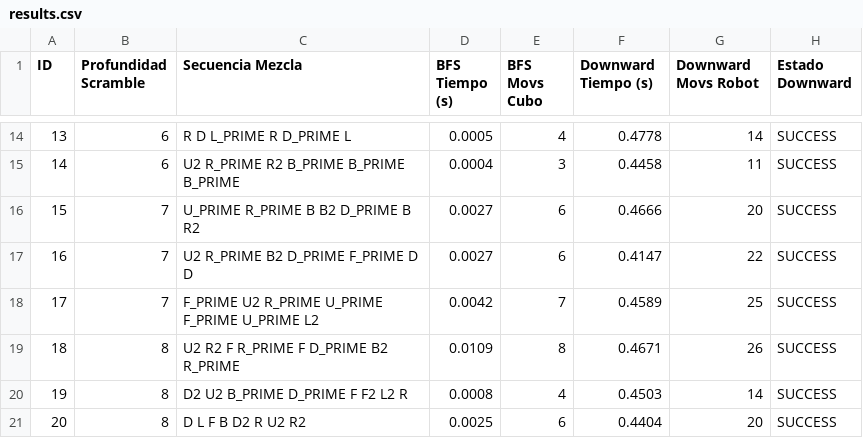
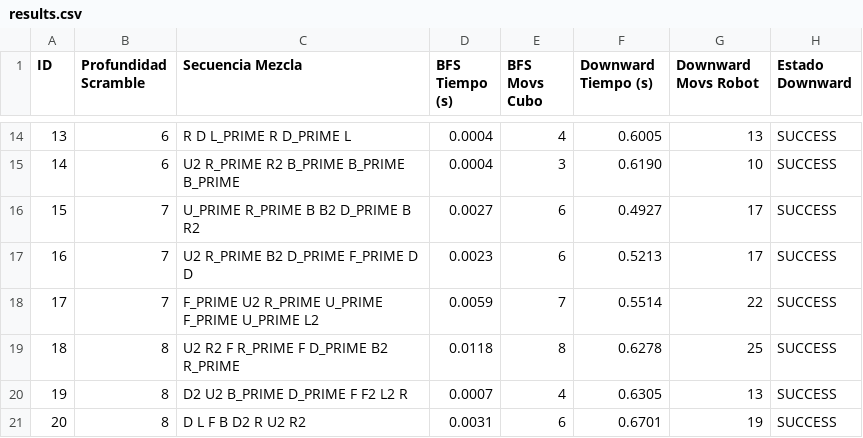
Before and after one commit to gallego-c/practica-final-ra-manipuladors, a CSV file: experiments/results.csv, drawn as a sheet; only a part is shown, gaps mark what is left out; the diff covers the shown part only.

```diff
--- a/experiments/results.csv
+++ b/experiments/results.csv
@@ -14,8 +14,8 @@ ID,Profundidad Scramble,Secuencia Mezcla,BFS Tiempo (s),BFS Movs Cubo,Downward T
-13,6,R D L_PRIME R D_PRIME L,0.0005,4,0.4778,14,SUCCESS
-14,6,U2 R_PRIME R2 B_PRIME B_PRIME B_PRIME,0.0004,3,0.4458,11,SUCCESS
-15,7,U_PRIME R_PRIME B B2 D_PRIME B R2,0.0027,6,0.4666,20,SUCCESS
-16,7,U2 R_PRIME B2 D_PRIME F_PRIME D D,0.0027,6,0.4147,22,SUCCESS
-17,7,F_PRIME U2 R_PRIME U_PRIME F_PRIME U_PRIME L2,0.0042,7,0.4589,25,SUCCESS
-18,8,U2 R2 F R_PRIME F D_PRIME B2 R_PRIME,0.0109,8,0.4671,26,SUCCESS
-19,8,D2 U2 B_PRIME D_PRIME F F2 L2 R,0.0008,4,0.4503,14,SUCCESS
-20,8,D L F B D2 R U2 R2,0.0025,6,0.4404,20,SUCCESS
+13,6,R D L_PRIME R D_PRIME L,0.0004,4,0.6005,13,SUCCESS
+14,6,U2 R_PRIME R2 B_PRIME B_PRIME B_PRIME,0.0004,3,0.6190,10,SUCCESS
+15,7,U_PRIME R_PRIME B B2 D_PRIME B R2,0.0027,6,0.4927,17,SUCCESS
+16,7,U2 R_PRIME B2 D_PRIME F_PRIME D D,0.0023,6,0.5213,17,SUCCESS
+17,7,F_PRIME U2 R_PRIME U_PRIME F_PRIME U_PRIME L2,0.0059,7,0.5514,22,SUCCESS
+18,8,U2 R2 F R_PRIME F D_PRIME B2 R_PRIME,0.0118,8,0.6278,25,SUCCESS
+19,8,D2 U2 B_PRIME D_PRIME F F2 L2 R,0.0007,4,0.6305,13,SUCCESS
+20,8,D L F B D2 R U2 R2,0.0031,6,0.6701,19,SUCCESS
```
Also changed, not shown: 33 edited cells elsewhere in this file, 7 other files.
